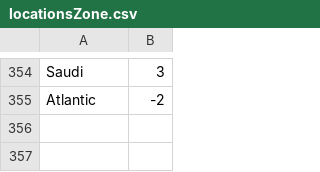
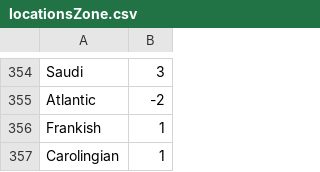
Before and after one commit to petrarch1603/MapPornBot, a CSV file: data/locationsZone.csv, drawn as a sheet; only a part is shown, gaps mark what is left out; the diff names each change by its address in the sheet, - before the commit and + after, or states it on an @@ line.

Commit message:
add locations

```diff
--- a/data/locationsZone.csv
+++ b/data/locationsZone.csv
+row 356: Frankish | 1
+row 357: Carolingian | 1
```
